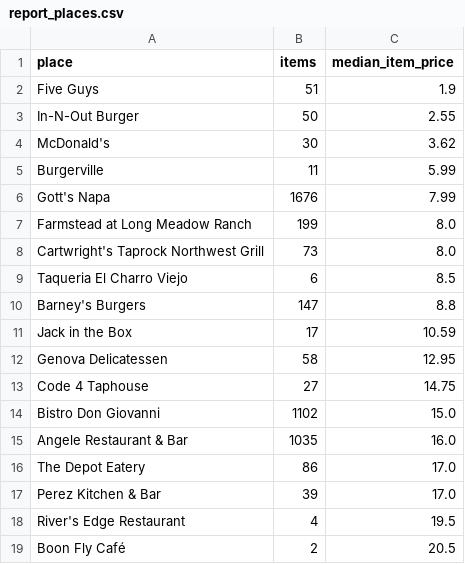
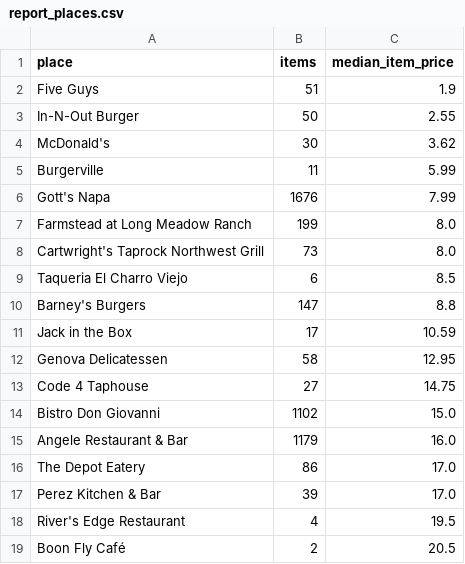
Before and after one commit to adamlevineagent/menuflation, a CSV file: data/reports/report_places.csv, drawn as a sheet.

Commit message:
Angele +4 Wayback PDFs (2016-03 DINNER_3-10_copy 22 items, 2016-03 LUNCH_1-29 24 items, 2015-02 LUNCH_2-13 29 items, 2015-03 LUNCH_2-23 27 items): DB 6096 lines, 58 Angele files/37 obs dates; aggregate 40 months/1071 pairs; dashboard 1853KB; 21 pytest green; verify_aggregate PASS

```diff
--- a/data/reports/report_places.csv
+++ b/data/reports/report_places.csv
@@ -14,3 +14,3 @@ Code 4 Taphouse,27,14.75
 Bistro Don Giovanni,1102,15.0
-Angele Restaurant & Bar,1035,16.0
+Angele Restaurant & Bar,1179,16.0
 The Depot Eatery,86,17.0
```
Also changed, not shown: 12 other files.
